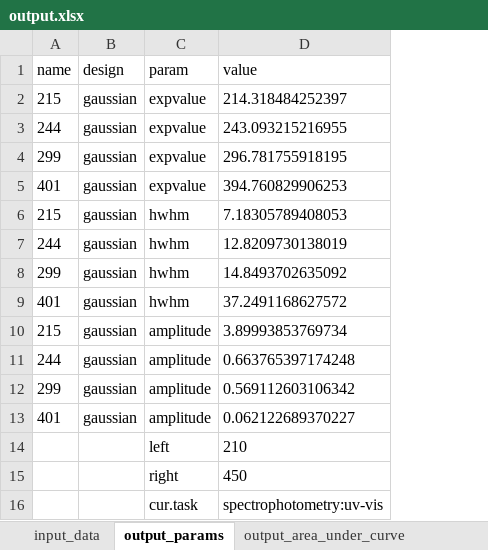
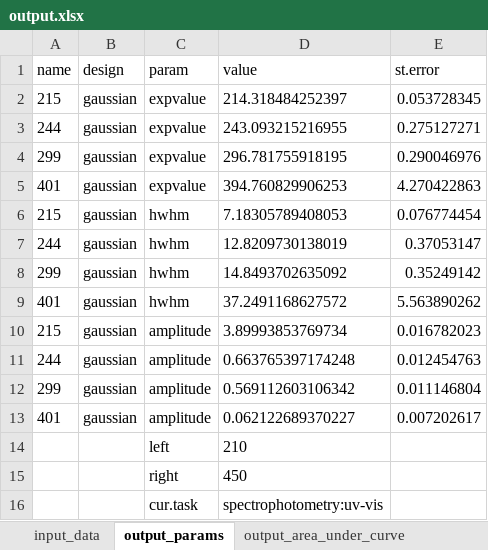
Before and after one commit to ameshkoff/KEV, an Excel workbook: output/curves/dsc.1.uvvis/semicolon/output.xlsx, sheet output_params, drawn as a sheet; values as stored, in another font and other column widths than the file's, no borders; the diff names each change by its address in the sheet, - before the commit and + after, or states it on an @@ line.

Commit message:
curves : st.errors added (scripts)

```diff
--- a/output/curves/dsc.1.uvvis/semicolon/output.xlsx (sheet output_params)
+++ b/output/curves/dsc.1.uvvis/semicolon/output.xlsx (sheet output_params)
+column E (st.error), rows 2-13: 0.053728345 | 0.275127271 | 0.290046976 | 4.270422863 | 0.076774454 | 0.37053147 | 0.35249142 | 5.563890262 | 0.016782023 | 0.012454763 | 0.011146804 | 0.007202617
```
Also changed, not shown: 5 other files.
